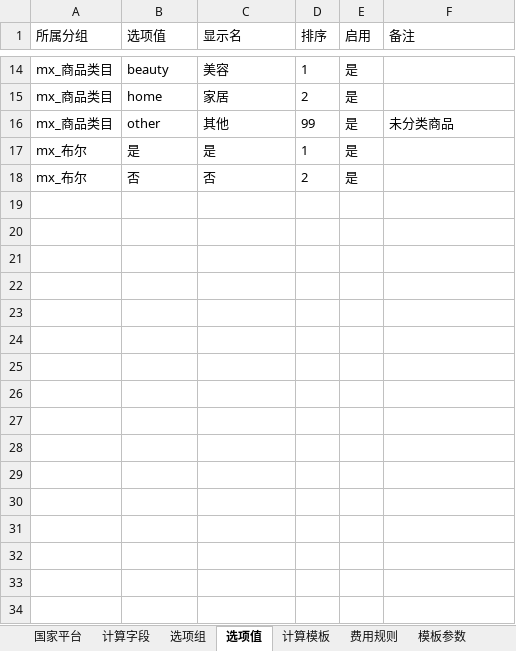
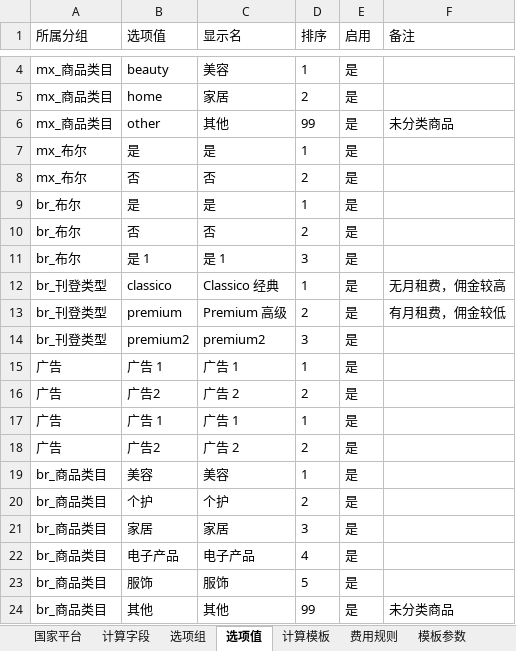
Before and after one commit to wei-py/profit, an Excel workbook: docs/new-engine-example.xlsx, sheet 选项值, drawn as a sheet; only a part is shown, gaps mark what is left out; values as stored, in another font and other column widths than the file's, no borders; the diff covers the shown part only; the diff names each change by its address in the sheet, - before the commit and + after, or states it on an @@ line.

```diff
--- a/docs/new-engine-example.xlsx (sheet 选项值)
+++ b/docs/new-engine-example.xlsx (sheet 选项值)
@@ row 10 moved to row 9: br_布尔 @@
@@ row 11 moved to row 10: br_布尔 @@
+row 11: br_布尔 | 是 1 | 是 1 | 3 | 是
@@ row 2 moved to row 12: br_刊登类型 @@
@@ row 3 moved to row 13: br_刊登类型 @@
+row 14: br_刊登类型 | premium2 | premium2 | 3 | 是
+row 15: 广告 | 广告 1 | 广告 1 | 1 | 是
+row 16: 广告 | 广告2 | 广告 2 | 2 | 是
+row 17: 广告 | 广告 1 | 广告 1 | 1 | 是
+row 18: 广告 | 广告2 | 广告 2 | 2 | 是
+row 19: br_商品类目 | 美容 | 美容 | 1 | 是
+row 20: br_商品类目 | 个护 | 个护 | 2 | 是
+row 21: br_商品类目 | 家居 | 家居 | 3 | 是
+row 22: br_商品类目 | 电子产品 | 电子产品 | 4 | 是
+row 23: br_商品类目 | 服饰 | 服饰 | 5 | 是
+row 24: br_商品类目 | 其他 | 其他 | 99 | 是 | 未分类商品
```
Also changed, not shown: 6 removed rows elsewhere in this sheet, sheet 费用规则, sheet 计算字段, other sheet tabs, 3 other files.
